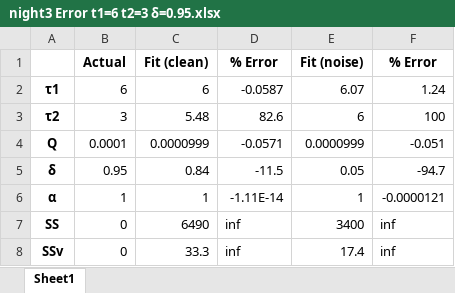
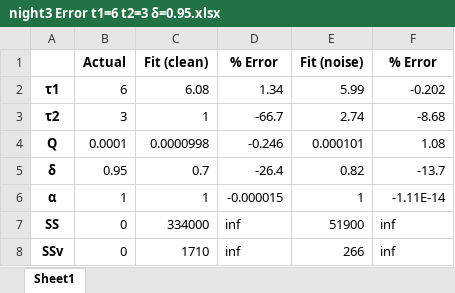
Before and after one commit to Yugal0/fitting-eis-inhomo-electrode, an Excel workbook: python/two/night3 Error t1=6 t2=3 δ=0.95.xlsx, sheet Sheet1, drawn as a sheet; values as stored, in another font and other column widths than the file's, no borders; the diff names each change by its address in the sheet, - before the commit and + after, or states it on an @@ line.

```diff
--- a/python/two/night3 Error t1=6 t2=3 δ=0.95.xlsx (sheet Sheet1)
+++ b/python/two/night3 Error t1=6 t2=3 δ=0.95.xlsx (sheet Sheet1)
-C2 (Fit (clean)): 6
+C2 (Fit (clean)): 6.08
-D2 (% Error): -0.0587
+D2 (% Error): 1.34
-E2 (Fit (noise)): 6.07
+E2 (Fit (noise)): 5.99
-F2 (% Error): 1.24
+F2 (% Error): -0.202
-C3 (Fit (clean)): 5.48
+C3 (Fit (clean)): 1
-D3 (% Error): 82.6
+D3 (% Error): -66.7
-E3 (Fit (noise)): 6
+E3 (Fit (noise)): 2.74
-F3 (% Error): 100
+F3 (% Error): -8.68
-C4 (Fit (clean)): 0.0000999
+C4 (Fit (clean)): 0.0000998
-D4 (% Error): -0.0571
+D4 (% Error): -0.246
-E4 (Fit (noise)): 0.0000999
+E4 (Fit (noise)): 0.000101
-F4 (% Error): -0.051
+F4 (% Error): 1.08
-C5 (Fit (clean)): 0.84
+C5 (Fit (clean)): 0.7
-D5 (% Error): -11.5
+D5 (% Error): -26.4
-E5 (Fit (noise)): 0.05
+E5 (Fit (noise)): 0.82
-F5 (% Error): -94.7
+F5 (% Error): -13.7
-D6 (% Error): -1.11E-14
+D6 (% Error): -0.000015
-F6 (% Error): -0.0000121
+F6 (% Error): -1.11E-14
-C7 (Fit (clean)): 6490
+C7 (Fit (clean)): 334000
-E7 (Fit (noise)): 3400
+E7 (Fit (noise)): 51900
-C8 (Fit (clean)): 33.3
+C8 (Fit (clean)): 1710
-E8 (Fit (noise)): 17.4
+E8 (Fit (noise)): 266
```
Also changed, not shown: python/two/night3 SD t1=6 t2=3 δ=0.95.xlsx, 11 other files.
